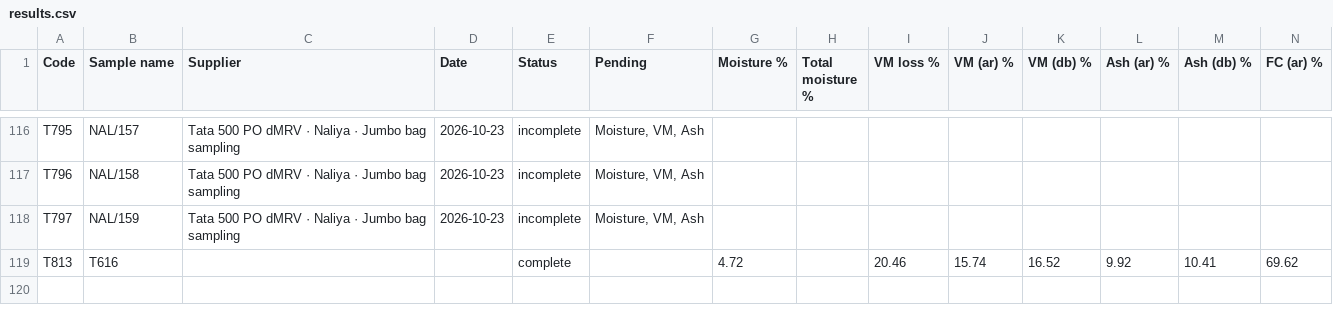
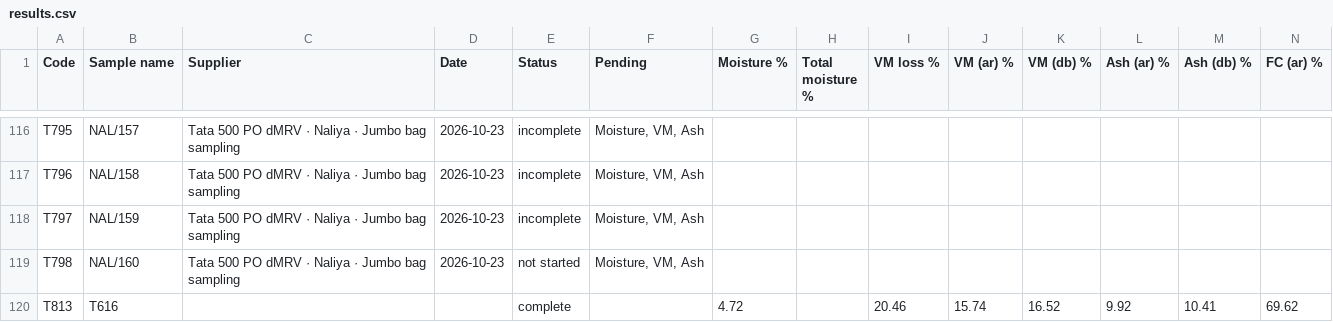
Before and after one commit to girish-vastrakar/weighing_data_QR, a CSV file: results.csv, drawn as a sheet; only a part is shown, gaps mark what is left out; rows hold the shown columns only; the diff names each change by its address in the sheet, - before the commit and + after, or states it on an @@ line.

```diff
--- a/results.csv
+++ b/results.csv
+row 119: T798 | NAL/160 | Tata 500 PO dMRV · Naliya · Jumbo bag sampling | 2026-10-23 | not started | Moisture, VM, Ash
```
Also changed, not shown: 1 other file.
